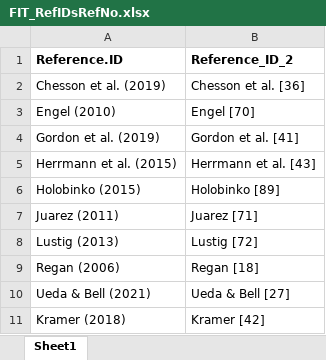
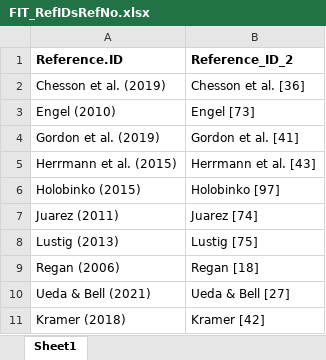
Before and after one commit to SPATIAL-Lab/ForensicIsoTissues, an Excel workbook: data/FIT_RefIDsRefNo.xlsx, sheet Sheet1, drawn as a sheet; values as stored, in another font and other column widths than the file's, no borders; the diff names each change by its address in the sheet, - before the commit and + after, or states it on an @@ line.

Commit message:
Update FIT_RefIDsRefNo.xlsx

```diff
--- a/data/FIT_RefIDsRefNo.xlsx (sheet Sheet1)
+++ b/data/FIT_RefIDsRefNo.xlsx (sheet Sheet1)
-B3 (Reference_ID_2): Engel [70]
+B3 (Reference_ID_2): Engel [73]
-B6 (Reference_ID_2): Holobinko [89]
+B6 (Reference_ID_2): Holobinko [97]
-B7 (Reference_ID_2): Juarez [71]
+B7 (Reference_ID_2): Juarez [74]
-B8 (Reference_ID_2): Lustig [72]
+B8 (Reference_ID_2): Lustig [75]
```
